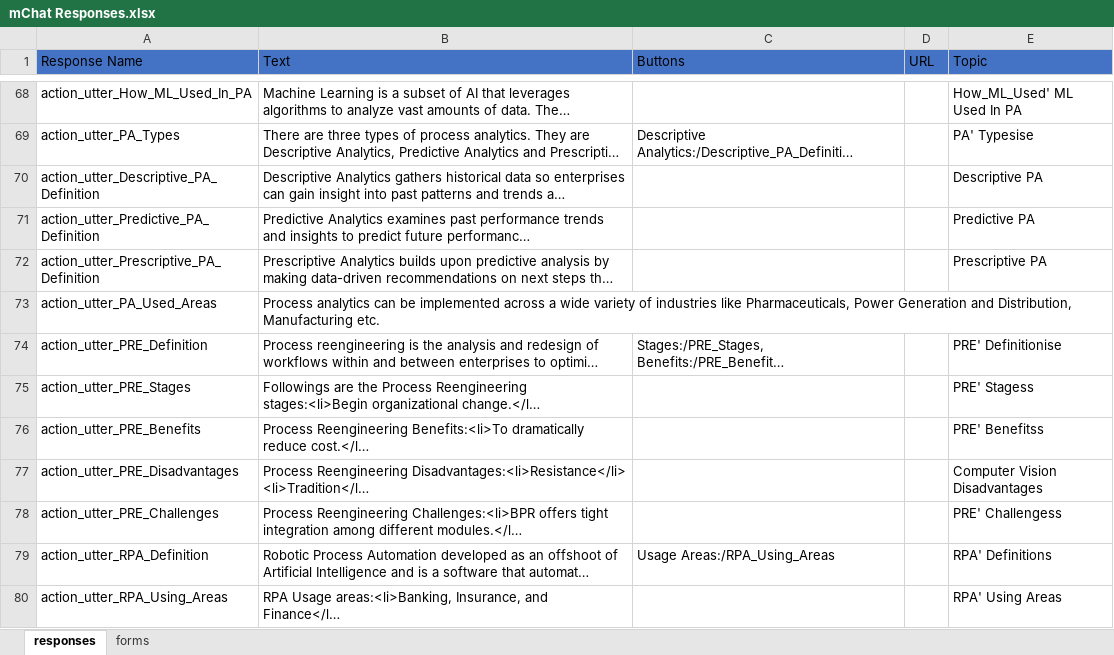
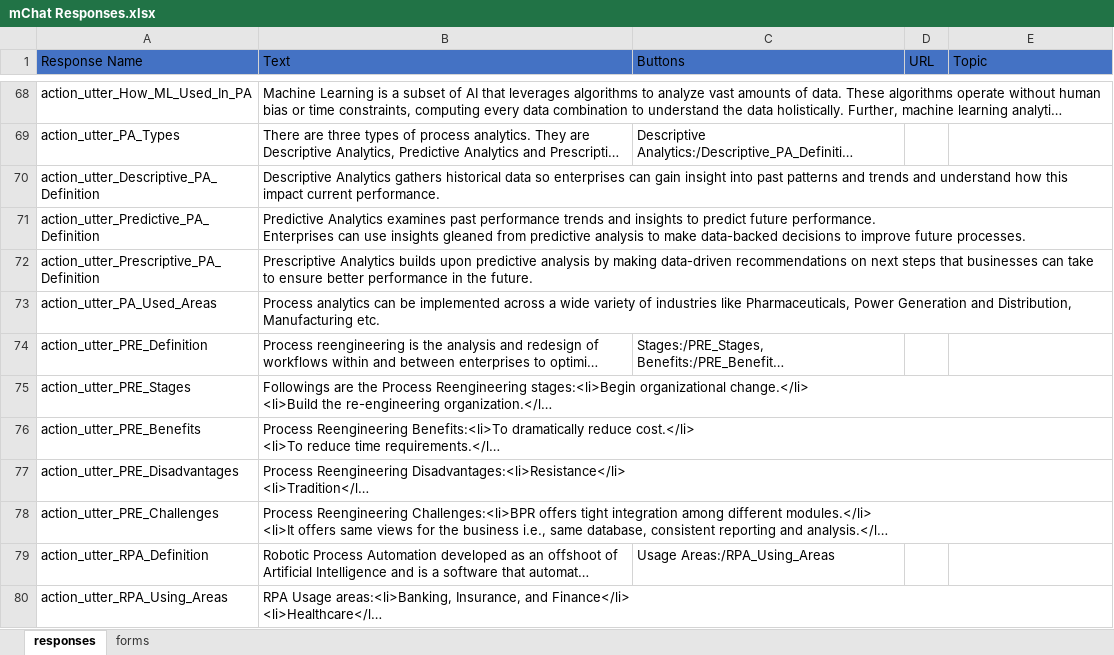
Before and after one commit to My-Rasa-Chatbots/chatbotExample-Rasa, an Excel workbook: ResponsesData/mChat Responses.xlsx, sheet responses, drawn as a sheet; only a part is shown, gaps mark what is left out; long unchanged cells end in …; values as stored, in another font and other column widths than the file's, no borders; the diff covers the shown part only; the diff names each change by its address in the sheet, - before the commit and + after, or states it on an @@ line.

Commit message:
Update mChat Responses.xlsx

```diff
--- a/ResponsesData/mChat Responses.xlsx (sheet responses)
+++ b/ResponsesData/mChat Responses.xlsx (sheet responses)
-E68 (Topic): How_ML_Used' ML Used In PA
+E68 (Topic): (empty)
-E69 (Topic): PA' Typesise
+E69 (Topic): (empty)
-E70 (Topic): Descriptive PA
+E70 (Topic): (empty)
-E71 (Topic): Predictive PA
+E71 (Topic): (empty)
-E72 (Topic): Prescriptive PA
+E72 (Topic): (empty)
-E74 (Topic): PRE' Definitionise
+E74 (Topic): (empty)
-E75 (Topic): PRE' Stagess
+E75 (Topic): (empty)
-E76 (Topic): PRE' Benefitss
+E76 (Topic): (empty)
-E77 (Topic): Computer Vision Disadvantages
+E77 (Topic): (empty)
-E78 (Topic): PRE' Challengess
+E78 (Topic): (empty)
-E79 (Topic): RPA' Definitions
+E79 (Topic): (empty)
-E80 (Topic): RPA' Using Areas
+E80 (Topic): (empty)
```
Also changed, not shown: 25 edited cells elsewhere in this sheet.
